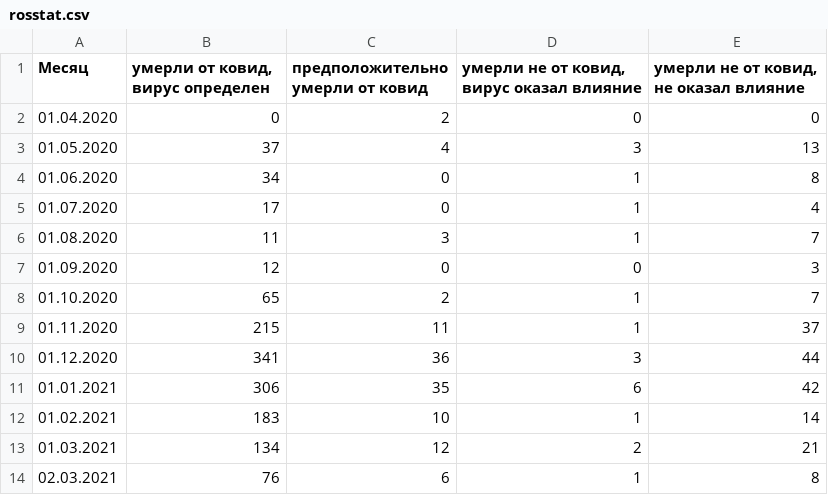
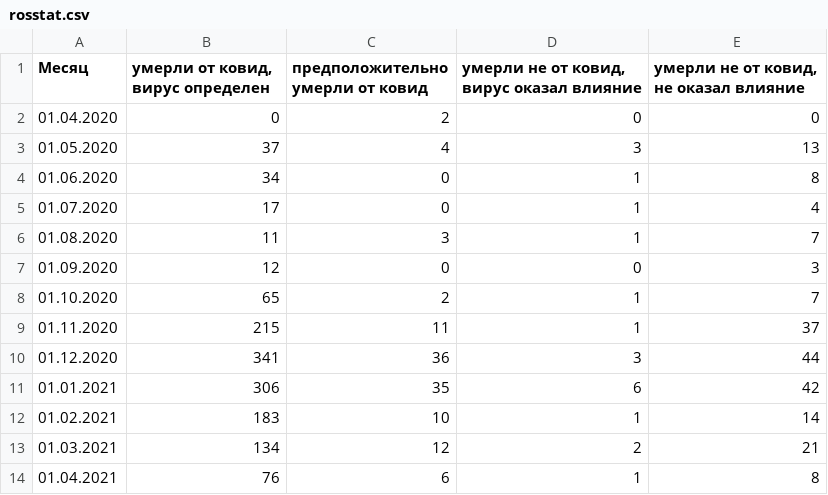
Before and after one commit to KonstantinKlepikov/covid-kaliningrad, a CSV file: data/rosstat.csv, drawn as a sheet.

```diff
--- a/data/rosstat.csv
+++ b/data/rosstat.csv
@@ -13,2 +13,2 @@
 01.03.2021,134,12,2,21
-02.03.2021,76,6,1,8
+01.04.2021,76,6,1,8
```
